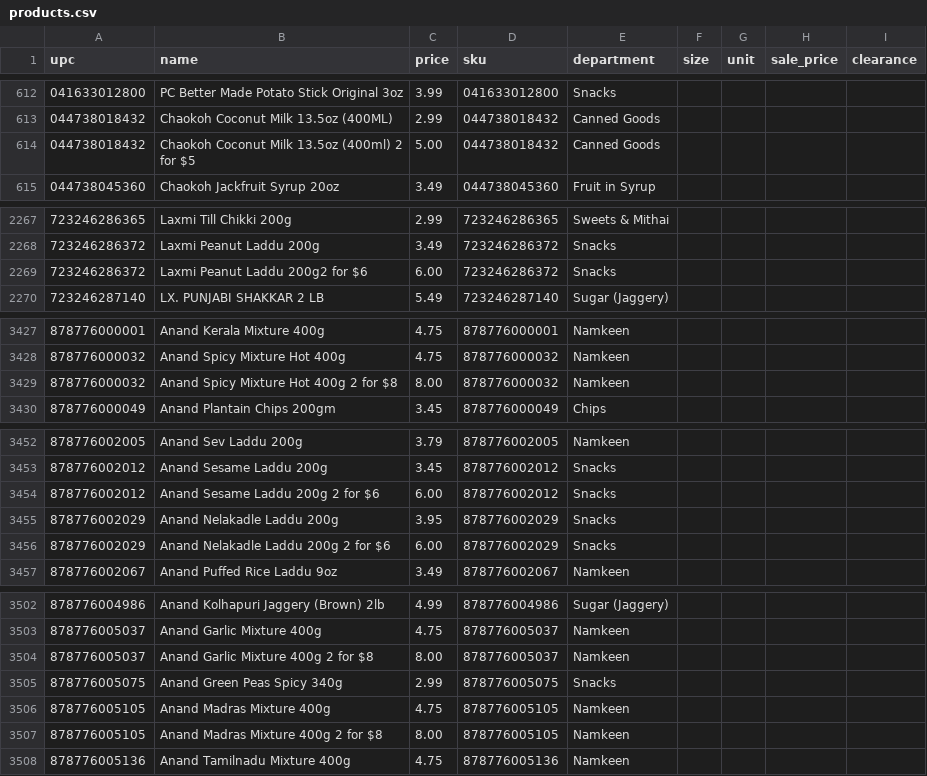
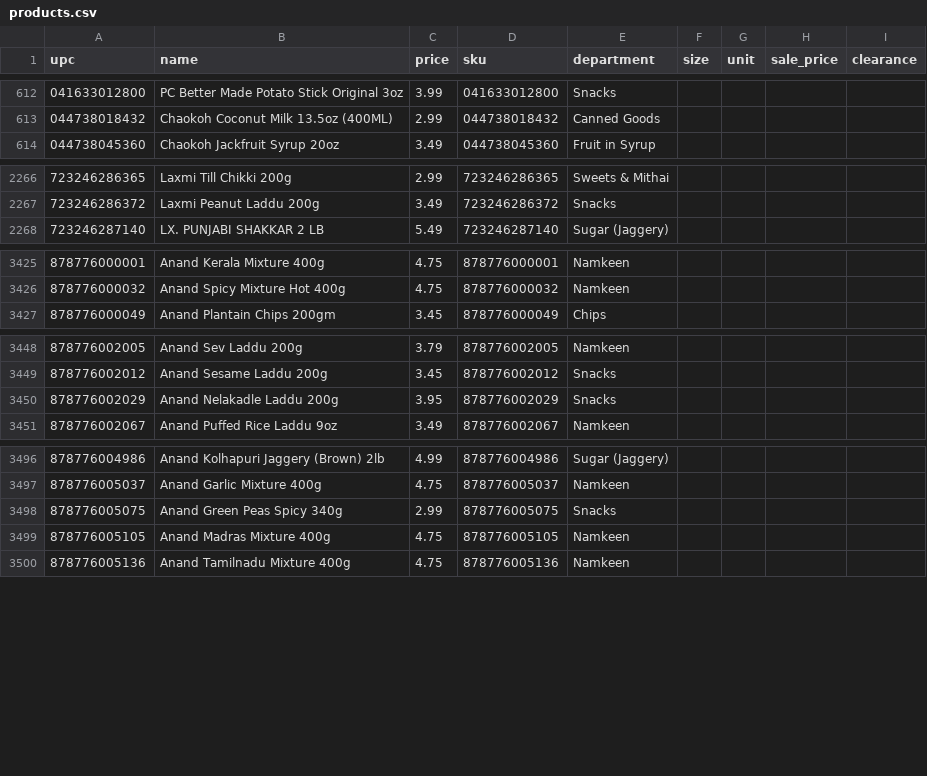
Before and after one commit to spicetownbackend/spicetown-labels, a CSV file: data/products.csv, drawn as a sheet; only a part is shown, gaps mark what is left out; the diff covers the shown part only.

```diff
--- a/data/products.csv
+++ b/data/products.csv
@@ -613,3 +613,2 @@ upc,name,price,sku,department,size,unit,sale_price,clearance
 044738018432,Chaokoh Coconut Milk 13.5oz (400ML),2.99,044738018432,Canned Goods,,,,
-044738018432,Chaokoh Coconut Milk 13.5oz (400ml) 2 for $5,5.00,044738018432,Canned Goods,,,,
 044738045360,Chaokoh Jackfruit Syrup 20oz,3.49,044738045360,Fruit in Syrup,,,,
@@ -2268,3 +2267,2 @@ upc,name,price,sku,department,size,unit,sale_price,clearance
 723246286372,Laxmi Peanut Laddu 200g,3.49,723246286372,Snacks,,,,
-723246286372,Laxmi Peanut Laddu 200g2 for $6,6.00,723246286372,Snacks,,,,
 723246287140,LX. PUNJABI SHAKKAR 2 LB,5.49,723246287140,Sugar (Jaggery),,,,
@@ -3428,3 +3426,2 @@ upc,name,price,sku,department,size,unit,sale_price,clearance
 878776000032,Anand Spicy Mixture Hot 400g,4.75,878776000032,Namkeen,,,,
-878776000032,Anand Spicy Mixture Hot 400g 2 for $8,8.00,878776000032,Namkeen,,,,
 878776000049,Anand Plantain Chips 200gm,3.45,878776000049,Chips,,,,
@@ -3453,5 +3449,3 @@ upc,name,price,sku,department,size,unit,sale_price,clearance
 878776002012,Anand Sesame Laddu 200g,3.45,878776002012,Snacks,,,,
-878776002012,Anand Sesame Laddu 200g 2 for $6,6.00,878776002012,Snacks,,,,
 878776002029,Anand Nelakadle Laddu 200g,3.95,878776002029,Snacks,,,,
-878776002029,Anand Nelakadle Laddu 200g 2 for $6,6.00,878776002029,Snacks,,,,
 878776002067,Anand Puffed Rice Laddu 9oz,3.49,878776002067,Namkeen,,,,
@@ -3503,6 +3497,4 @@ upc,name,price,sku,department,size,unit,sale_price,clearance
 878776005037,Anand Garlic Mixture 400g,4.75,878776005037,Namkeen,,,,
-878776005037,Anand Garlic Mixture 400g 2 for $8,8.00,878776005037,Namkeen,,,,
 878776005075,Anand Green Peas Spicy 340g,2.99,878776005075,Snacks,,,,
 878776005105,Anand Madras Mixture 400g,4.75,878776005105,Namkeen,,,,
-878776005105,Anand Madras Mixture 400g 2 for $8,8.00,878776005105,Namkeen,,,,
 878776005136,Anand Tamilnadu Mixture 400g,4.75,878776005136,Namkeen,,,,
```
Also changed, not shown: 2 removed rows and 35 edited cells elsewhere in this file, 1 other file.
